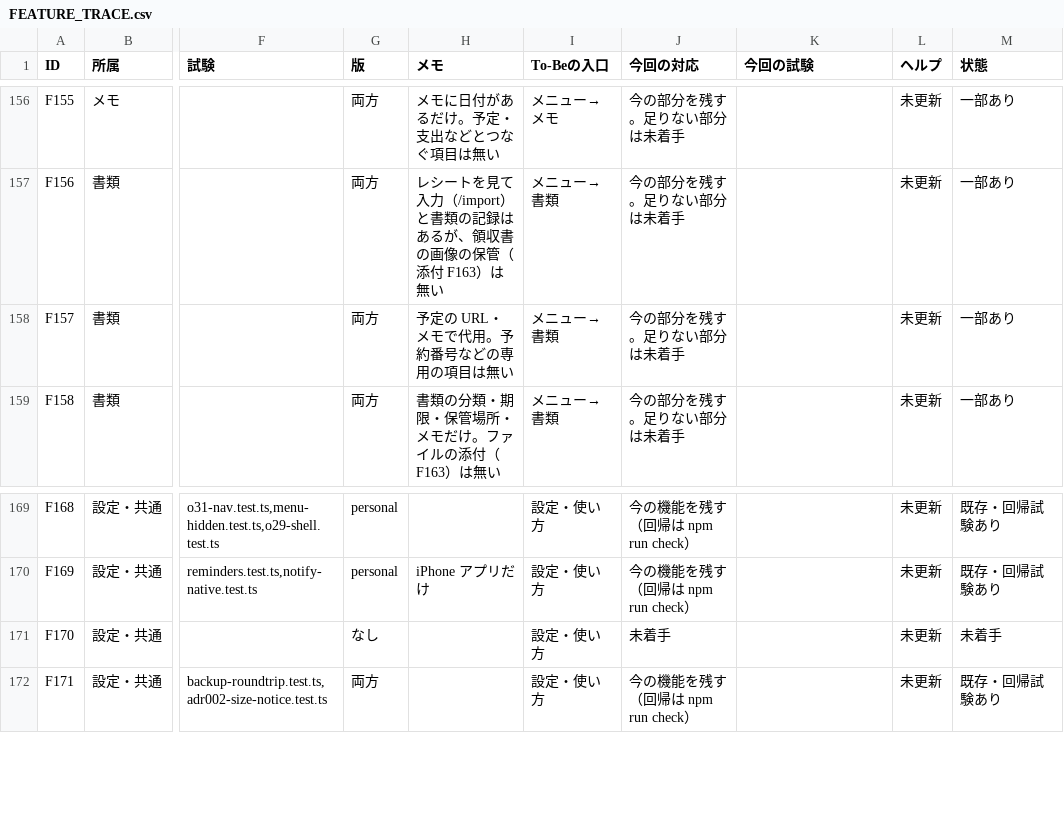
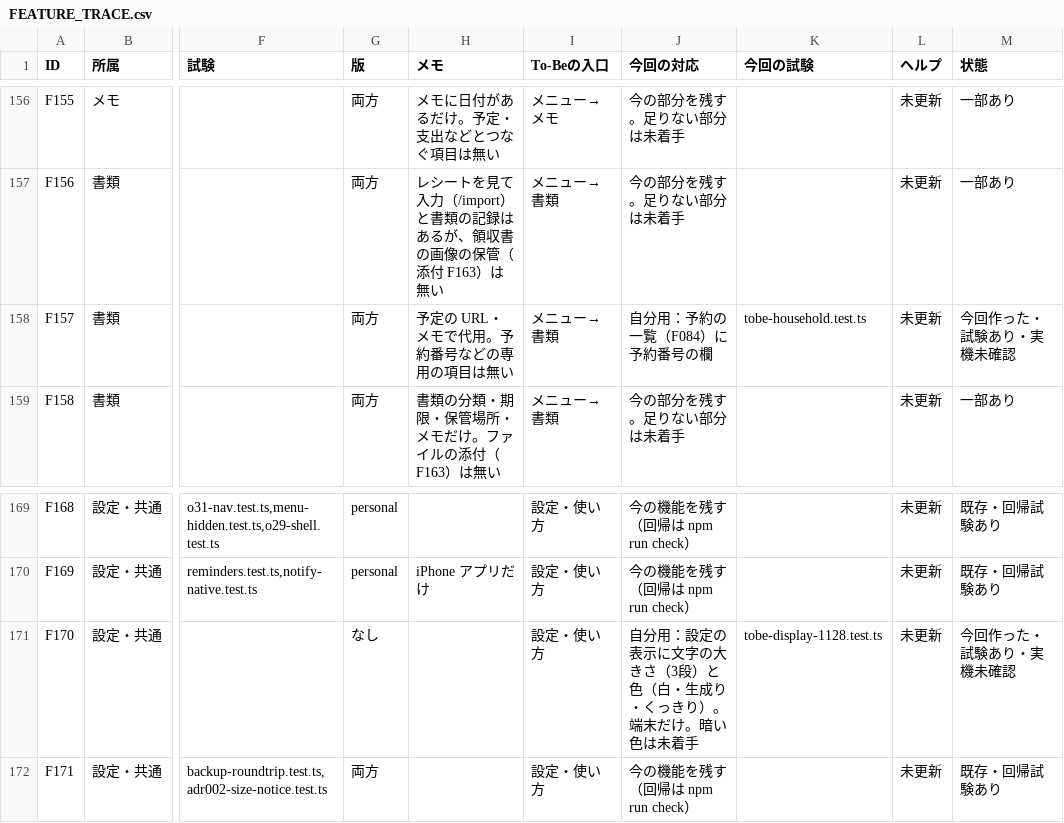
Before and after one commit to kkkaipppp/kurashi-base, a CSV file: docs/tobe/FEATURE_TRACE.csv, drawn as a sheet; only a part is shown, gaps mark what is left out; the diff covers the shown part only; the diff names each change by its address in the sheet, - before the commit and + after, or states it on an @@ line.

```diff
--- a/docs/tobe/FEATURE_TRACE.csv
+++ b/docs/tobe/FEATURE_TRACE.csv
-J158 (今回の対応): 今の部分を残す。足りない部分は未着手
+J158 (今回の対応): 自分用：予約の一覧（F084）に予約番号の欄
-K158 (今回の試験): (empty)
+K158 (今回の試験): tobe-household.test.ts
-M158 (状態): 一部あり
+M158 (状態): 今回作った・試験あり・実機未確認
-J171 (今回の対応): 未着手
+J171 (今回の対応): 自分用：設定の表示に文字の大きさ（3段）と色（白・生成り・くっきり）。端末だけ。暗い色は未着手
-K171 (今回の試験): (empty)
+K171 (今回の試験): tobe-display-1128.test.ts
-M171 (状態): 未着手
+M171 (状態): 今回作った・試験あり・実機未確認
```
Also changed, not shown: 39 edited cells elsewhere in this file, 19 other files.
